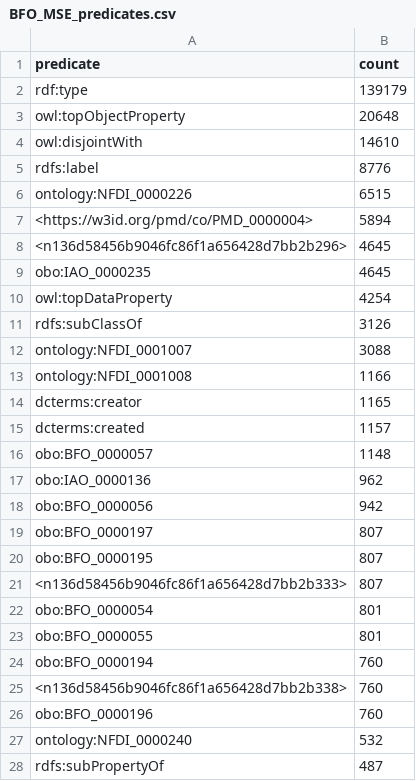
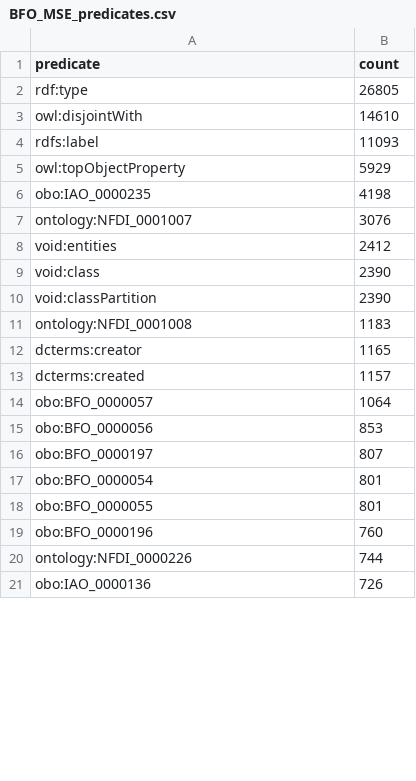
Before and after one commit to ISE-FIZKarlsruhe/matwerk, a CSV file: data/compare_kgs/BFO_MSE_predicates.csv, drawn as a sheet; only a part is shown; the diff covers the shown part only.

```diff
--- a/data/compare_kgs/BFO_MSE_predicates.csv
+++ b/data/compare_kgs/BFO_MSE_predicates.csv
@@ -1,28 +1,21 @@
 predicate,count
-rdf:type,139179
-owl:topObjectProperty,20648
+rdf:type,26805
 owl:disjointWith,14610
-rdfs:label,8776
-ontology:NFDI_0000226,6515
-<https://w3id.org/pmd/co/PMD_0000004>,5894
-<n136d58456b9046fc86f1a656428d7bb2b296>,4645
-obo:IAO_0000235,4645
-owl:topDataProperty,4254
-rdfs:subClassOf,3126
-ontology:NFDI_0001007,3088
-ontology:NFDI_0001008,1166
+rdfs:label,11093
+owl:topObjectProperty,5929
+obo:IAO_0000235,4198
+ontology:NFDI_0001007,3076
+void:entities,2412
+void:class,2390
+void:classPartition,2390
+ontology:NFDI_0001008,1183
 dcterms:creator,1165
 dcterms:created,1157
-obo:BFO_0000057,1148
-obo:IAO_0000136,962
-obo:BFO_0000056,942
+obo:BFO_0000057,1064
+obo:BFO_0000056,853
 obo:BFO_0000197,807
-obo:BFO_0000195,807
-<n136d58456b9046fc86f1a656428d7bb2b333>,807
 obo:BFO_0000054,801
 obo:BFO_0000055,801
-obo:BFO_0000194,760
-<n136d58456b9046fc86f1a656428d7bb2b338>,760
 obo:BFO_0000196,760
-ontology:NFDI_0000240,532
-rdfs:subPropertyOf,487
+ontology:NFDI_0000226,744
+obo:IAO_0000136,726
```
Also changed, not shown: 25 added rows, 32 removed rows, 20 moved rows and 9 edited cells elsewhere in this file, data/compare_kgs/BFO_MSE_constructs.csv, data/compare_kgs/BFO_MSE_types.csv, 36 other files.
